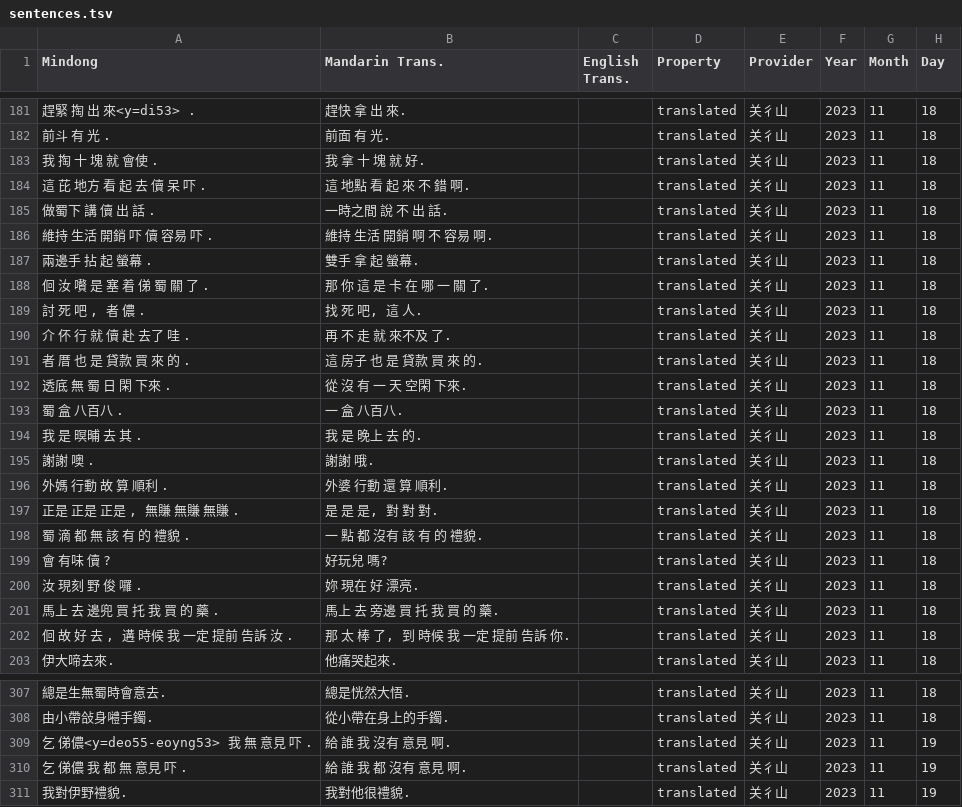
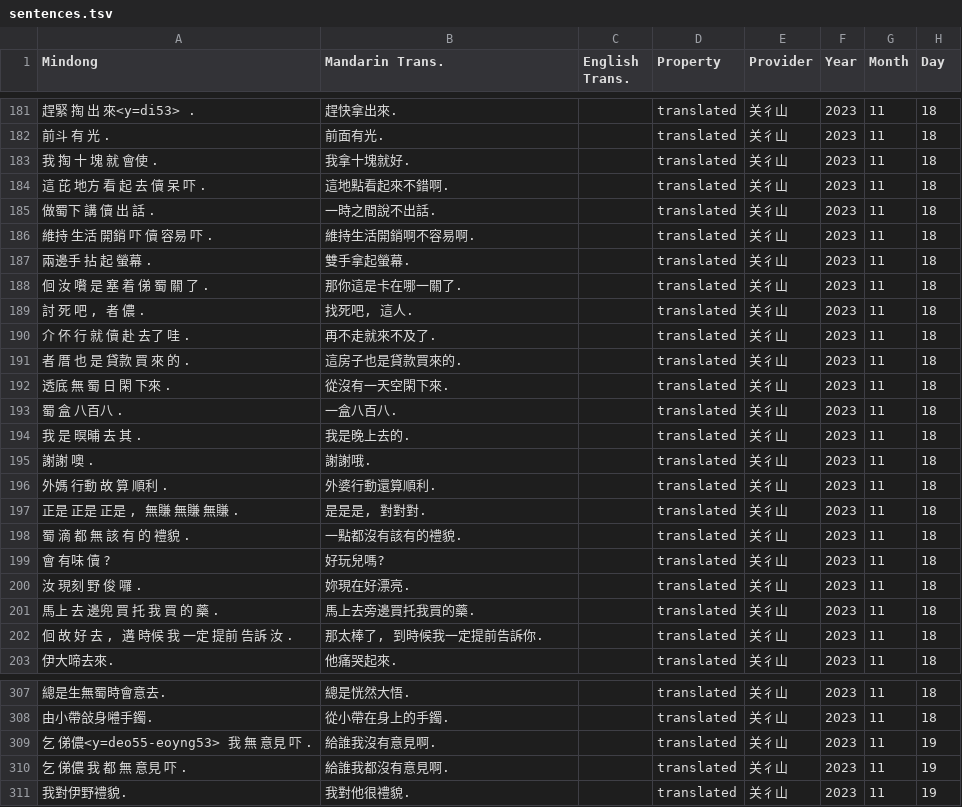
Before and after one commit to MindongLab/cdo-corpus, a TSV file: plaintext/sentences.tsv, drawn as a sheet; only a part is shown, gaps mark what is left out; the diff covers the shown part only; the diff names each change by its address in the sheet, - before the commit and + after, or states it on an @@ line.

```diff
--- a/plaintext/sentences.tsv
+++ b/plaintext/sentences.tsv
-B181 (Mandarin Trans.): 趕快 拿 出 來.
+B181 (Mandarin Trans.): 趕快拿出來.
-B182 (Mandarin Trans.): 前面 有 光.
+B182 (Mandarin Trans.): 前面有光.
-B183 (Mandarin Trans.): 我 拿 十 塊 就 好.
+B183 (Mandarin Trans.): 我拿十塊就好.
-B184 (Mandarin Trans.): 這 地點 看 起 來 不 錯 啊.
+B184 (Mandarin Trans.): 這地點看起來不錯啊.
-B185 (Mandarin Trans.): 一時之間 說 不 出 話.
+B185 (Mandarin Trans.): 一時之間說不出話.
-B186 (Mandarin Trans.): 維持 生活 開銷 啊 不 容易 啊.
+B186 (Mandarin Trans.): 維持生活開銷啊不容易啊.
-B187 (Mandarin Trans.): 雙手 拿 起 螢幕.
+B187 (Mandarin Trans.): 雙手拿起螢幕.
-B188 (Mandarin Trans.): 那 你 這 是 卡 在 哪 一 關 了.
+B188 (Mandarin Trans.): 那你這是卡在哪一關了.
-B189 (Mandarin Trans.): 找 死 吧, 這 人.
+B189 (Mandarin Trans.): 找死吧, 這人.
-B190 (Mandarin Trans.): 再 不 走 就 來不及 了.
+B190 (Mandarin Trans.): 再不走就來不及了.
-B191 (Mandarin Trans.): 這 房子 也 是 貸款 買 來 的.
+B191 (Mandarin Trans.): 這房子也是貸款買來的.
-B192 (Mandarin Trans.): 從 沒 有 一 天 空閑 下來.
+B192 (Mandarin Trans.): 從沒有一天空閑下來.
-B193 (Mandarin Trans.): 一 盒 八百八.
+B193 (Mandarin Trans.): 一盒八百八.
-B194 (Mandarin Trans.): 我 是 晚上 去 的.
+B194 (Mandarin Trans.): 我是晚上去的.
-B195 (Mandarin Trans.): 謝謝 哦.
+B195 (Mandarin Trans.): 謝謝哦.
-B196 (Mandarin Trans.): 外婆 行動 還 算 順利.
+B196 (Mandarin Trans.): 外婆行動還算順利.
-B197 (Mandarin Trans.): 是 是 是, 對 對 對.
+B197 (Mandarin Trans.): 是是是, 對對對.
-B198 (Mandarin Trans.): 一 點 都 沒有 該 有 的 禮貌.
+B198 (Mandarin Trans.): 一點都沒有該有的禮貌.
-B199 (Mandarin Trans.): 好玩兒 嗎?
+B199 (Mandarin Trans.): 好玩兒嗎?
-B200 (Mandarin Trans.): 妳 現在 好 漂亮.
+B200 (Mandarin Trans.): 妳現在好漂亮.
-B201 (Mandarin Trans.): 馬上 去 旁邊 買 托 我 買 的 藥.
+B201 (Mandarin Trans.): 馬上去旁邊買托我買的藥.
-B202 (Mandarin Trans.): 那 太 棒 了, 到 時候 我 一定 提前 告訴 你.
+B202 (Mandarin Trans.): 那太棒了, 到時候我一定提前告訴你.
-B309 (Mandarin Trans.): 給 誰 我 沒有 意見 啊.
+B309 (Mandarin Trans.): 給誰我沒有意見啊.
-B310 (Mandarin Trans.): 給 誰 我 都 沒有 意見 啊.
+B310 (Mandarin Trans.): 給誰我都沒有意見啊.
```
Also changed, not shown: 142 edited cells elsewhere in this file, plaintext/essay/Sentence-aligned (cdo)/刑部Dana. 全季考日記. 2020-06-27.tsv, plaintext/essay/Sentence-aligned (cdo)/刑部Dana. 高考寄語. 2020-07-04.tsv, 8 other files.
